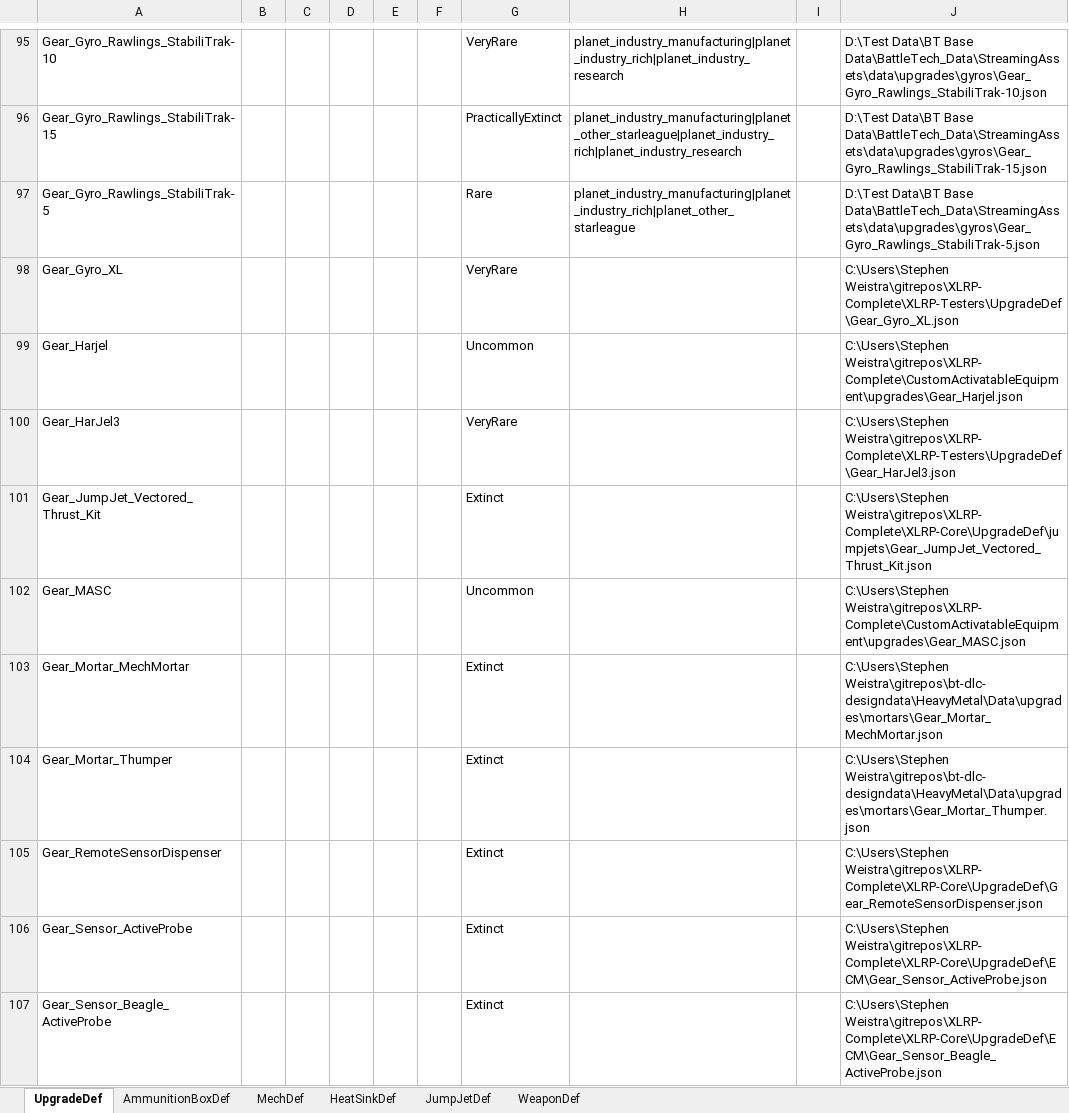
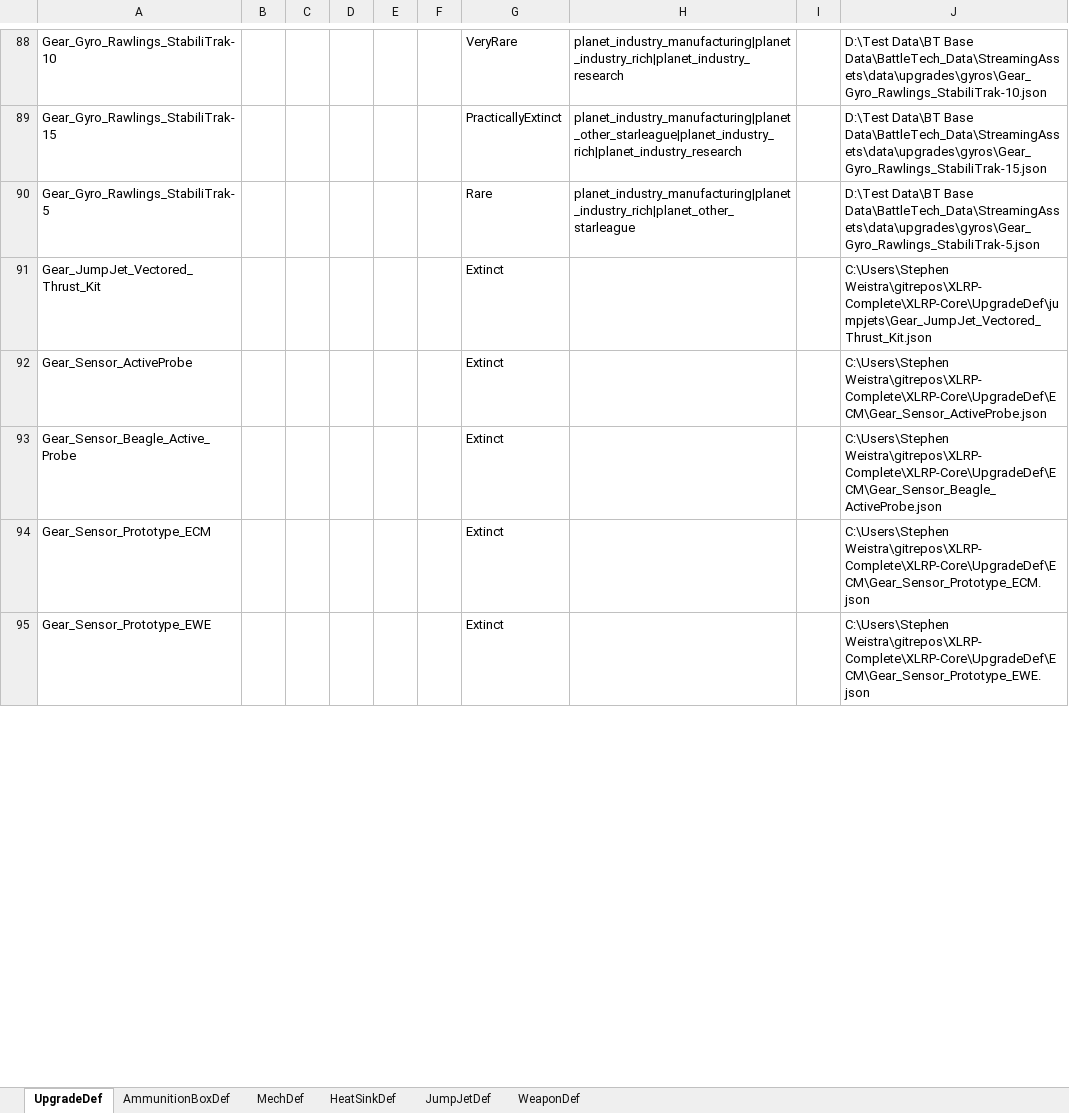
Before and after one commit to donZappo/Battletech-Revised-Release-Version, an Excel workbook: vfProcGenStores/res/test-xlrp-store-content.xlsx, sheet UpgradeDef, drawn as a sheet; only a part is shown, gaps mark what is left out; the shorter side is filled out with more unchanged rows; values as stored, in another font and other column widths than the file's, no borders; removed rows and columns are numbered as before the commit, all else as after; the diff covers the shown part only; the diff names each change by its address in the sheet, - before the commit and + after, or states it on an @@ line.

Commit message:
Updated equipment in proc gen store file.

```diff
--- a/vfProcGenStores/res/test-xlrp-store-content.xlsx (sheet UpgradeDef)
+++ b/vfProcGenStores/res/test-xlrp-store-content.xlsx (sheet UpgradeDef)
-row 98: Gear_Gyro_XL |  |  |  |  |  | VeryRare |  |  | C:\Users\Stephen Weistra\gitrepos\XLRP-Complete\XLRP-Testers\UpgradeDef\Gear_Gyro_XL.json
-row 99: Gear_Harjel |  |  |  |  |  | Uncommon |  |  | C:\Users\Stephen Weistra\gitrepos\XLRP-Complete\CustomActivatableEquipment\upgrades\Gear_Harjel.json
-row 100: Gear_HarJel3 |  |  |  |  |  | VeryRare |  |  | C:\Users\Stephen Weistra\gitrepos\XLRP-Complete\XLRP-Testers\UpgradeDef\Gear_HarJel3.json
-row 102: Gear_MASC |  |  |  |  |  | Uncommon |  |  | C:\Users\Stephen Weistra\gitrepos\XLRP-Complete\CustomActivatableEquipment\upgrades\Gear_MASC.json
-row 103: Gear_Mortar_MechMortar |  |  |  |  |  | Extinct |  |  | C:\Users\Stephen Weistra\gitrepos\bt-dlc-designdata\HeavyMetal\Data\upgrades\mortars\Gear_Mortar_MechMortar.json
-row 104: Gear_Mortar_Thumper |  |  |  |  |  | Extinct |  |  | C:\Users\Stephen Weistra\gitrepos\bt-dlc-designdata\HeavyMetal\Data\upgrades\mortars\Gear_Mortar_Thumper.json
-row 105: Gear_RemoteSensorDispenser |  |  |  |  |  | Extinct |  |  | C:\Users\Stephen Weistra\gitrepos\XLRP-Complete\XLRP-Core\UpgradeDef\Gear_RemoteSensorDispenser.json
-A93: Gear_Sensor_Beagle_ActiveProbe
+A93: Gear_Sensor_Beagle_Active_Probe
```
Also changed, not shown: 92 added rows, 37 removed rows and 2 edited cells elsewhere in this sheet, sheet WeaponDef, sheet AmmunitionBoxDef, sheet HeatSinkDef, 3 other files.
